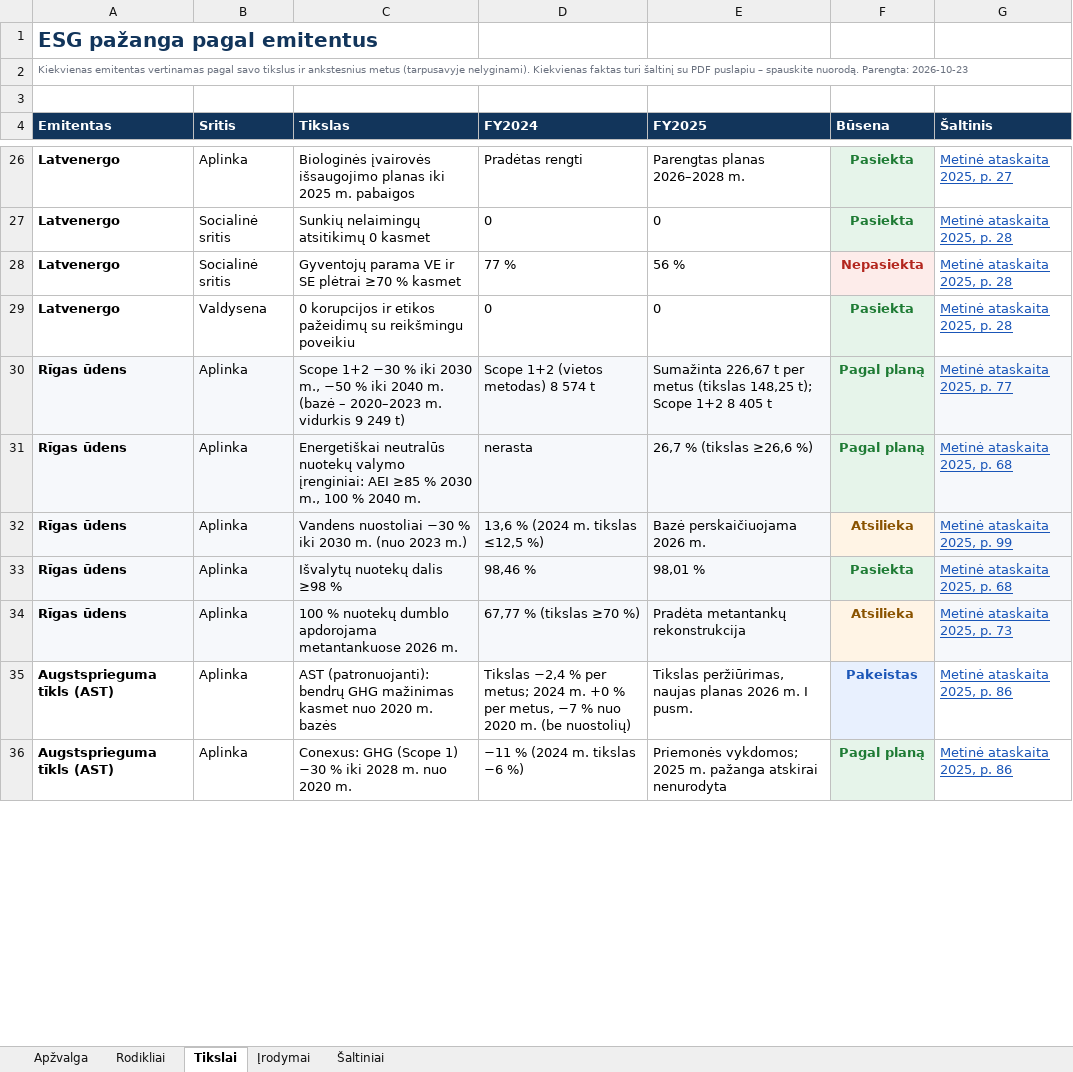
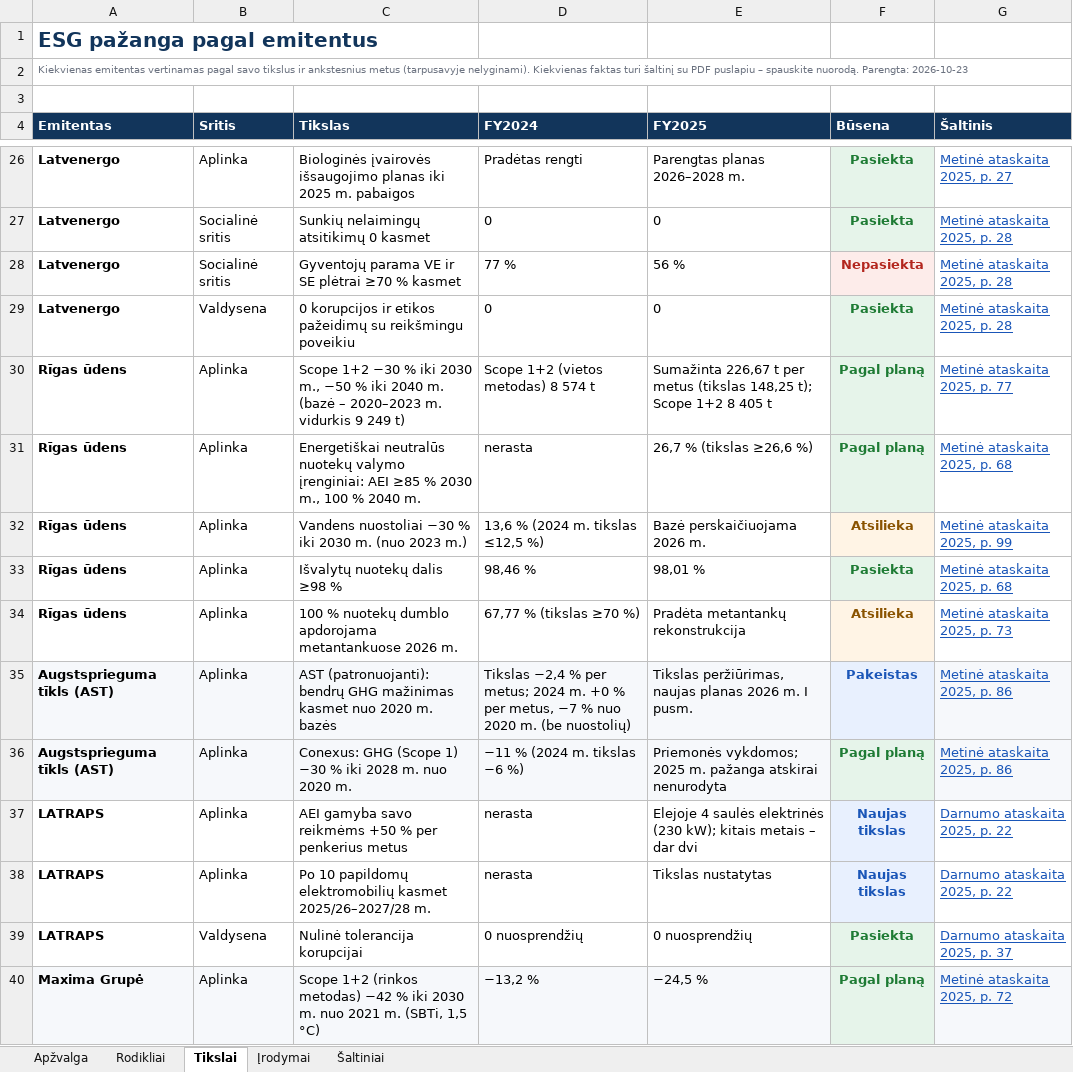
Before and after one commit to VytisCode/issuers-review, an Excel workbook: docs/files/esg_engagement_lt.xlsx, sheet Tikslai, drawn as a sheet; only a part is shown, gaps mark what is left out; values as stored, in another font and other column widths than the file's, no borders; the diff covers the shown part only; the diff names each change by its address in the sheet, - before the commit and + after, or states it on an @@ line.

```diff
--- a/docs/files/esg_engagement_lt.xlsx (sheet Tikslai)
+++ b/docs/files/esg_engagement_lt.xlsx (sheet Tikslai)
-A30:E34 fill: #F6F8FB
+A30:E34 fill: none
-G30:G34 fill: #F6F8FB
+G30:G34 fill: none
-A35:E36 fill: none
+A35:E36 fill: #F6F8FB
-G35:G36 fill: none
+G35:G36 fill: #F6F8FB
+row 37: LATRAPS | Aplinka | AEI gamyba savo reikmėms +50 % per penkerius metus | nerasta | Elejoje 4 saulės elektrinės (230 kW); kitais metais – dar dvi | Naujas tikslas | Darnumo ataskaita 2025, p. 22
+row 38: LATRAPS | Aplinka | Po 10 papildomų elektromobilių kasmet 2025/26–2027/28 m. | nerasta | Tikslas nustatytas | Naujas tikslas | Darnumo ataskaita 2025, p. 22
+row 39: LATRAPS | Valdysena | Nulinė tolerancija korupcijai | 0 nuosprendžių | 0 nuosprendžių | Pasiekta | Darnumo ataskaita 2025, p. 37
+row 40: Maxima Grupė | Aplinka | Scope 1+2 (rinkos metodas) −42 % iki 2030 m. nuo 2021 m. (SBTi, 1,5 °C) | −13,2 % | −24,5 % | Pagal planą | Metinė ataskaita 2025, p. 72
```
Also changed, not shown: 3 added rows and cell formats elsewhere in this sheet, sheet Įrodymai, sheet Rodikliai, sheet Šaltiniai, sheet Apžvalga, docs/files/esg_engagement_en.xlsx, 1 other file.
